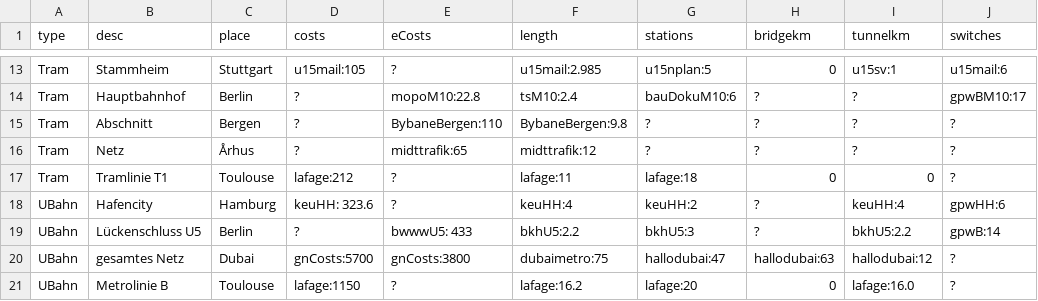
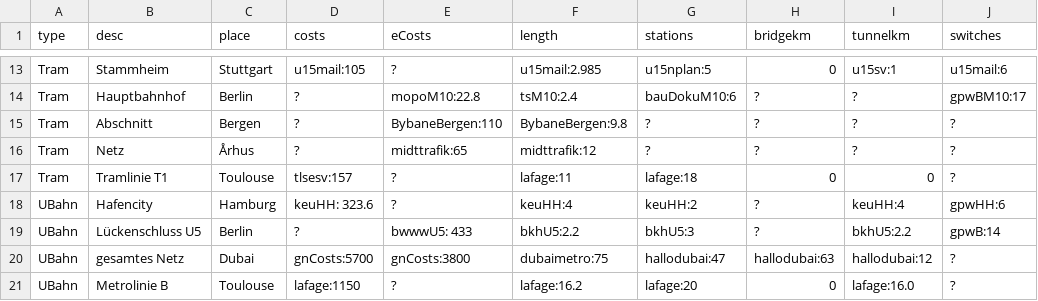
Before and after one commit to GrundlagenSchienenverkehr/paper, a CSV file: data/costs_with_sources.csv, drawn as a sheet; only a part is shown, gaps mark what is left out; the diff names each change by its address in the sheet, - before the commit and + after, or states it on an @@ line.

Commit message:
add second source for toulouse

```diff
--- a/data/costs_with_sources.csv
+++ b/data/costs_with_sources.csv
-D17 (costs): lafage:212
+D17 (costs): tlsesv:157
```
Also changed, not shown: 2 other files.
